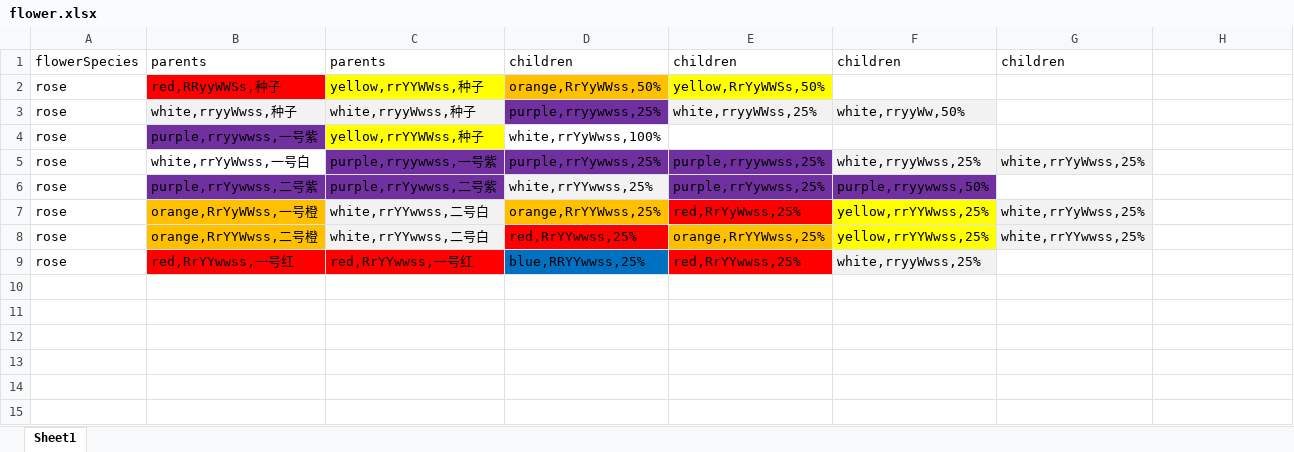
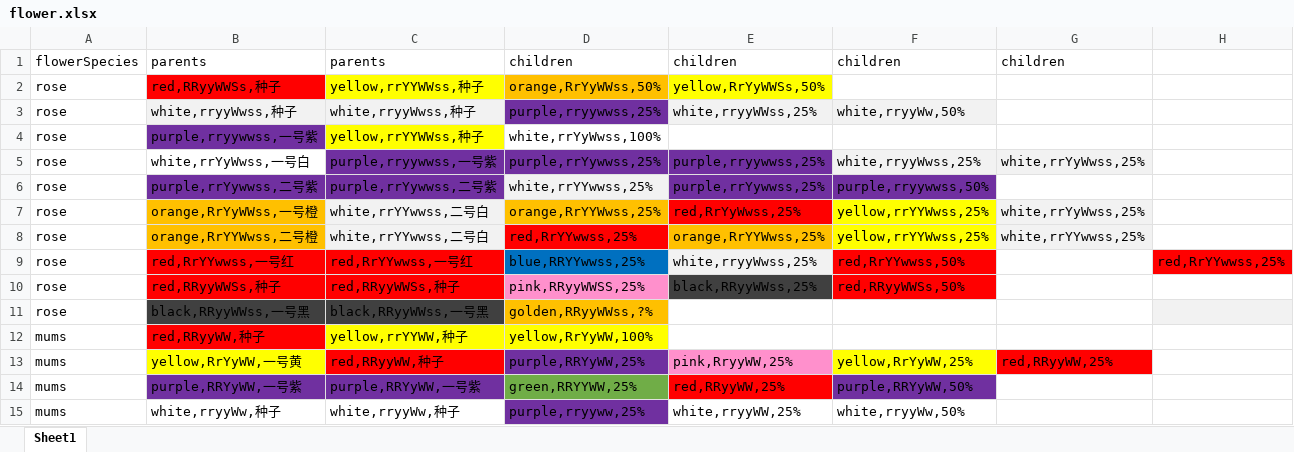
Before and after one commit to korrelx/AnimalCrossing.io, an Excel workbook: configs/flower.xlsx, sheet Sheet1, drawn as a sheet; values as stored, in another font and other column widths than the file's, no borders; the diff names each change by its address in the sheet, - before the commit and + after, or states it on an @@ line.

```diff
--- a/configs/flower.xlsx (sheet Sheet1)
+++ b/configs/flower.xlsx (sheet Sheet1)
-E9: red,RrYYwwss,25%
+E9: white,rryyWwss,25%
-E9 fill: #FF0000
+E9 fill: #F2F2F2
-F9: white,rryyWwss,25%
+F9: red,RrYYwwss,50%
-F9 fill: #F2F2F2
+F9 fill: #FF0000
-H9: (empty)
+H9: red,RrYYwwss,25%
-H9 fill: none
+H9 fill: #FF0000
+row 10: rose | red,RRyyWWSs,种子 | red,RRyyWWSs,种子 | pink,RRyyWWSS,25% | black,RRyyWWss,25% | red,RRyyWWSs,50%
+row 11: rose | black,RRyyWWss,一号黑 | black,RRyyWWss,一号黑 | golden,RRyyWWss,?%
+row 12: mums | red,RRyyWW,种子 | yellow,rrYYWW,种子 | yellow,RrYyWW,100%
+row 13: mums | yellow,RrYyWW,一号黄 | red,RRyyWW,种子 | purple,RRYyWW,25% | pink,RryyWW,25% | yellow,RrYyWW,25% | red,RRyyWW,25%
+row 14: mums | purple,RRYyWW,一号紫 | purple,RRYyWW,一号紫 | green,RRYYWW,25% | red,RRyyWW,25% | purple,RRYyWW,50%
+row 15: mums | white,rryyWw,种子 | white,rryyWw,种子 | purple,rryyww,25% | white,rryyWW,25% | white,rryyWw,50%
```
Also changed, not shown: 25 other files.
